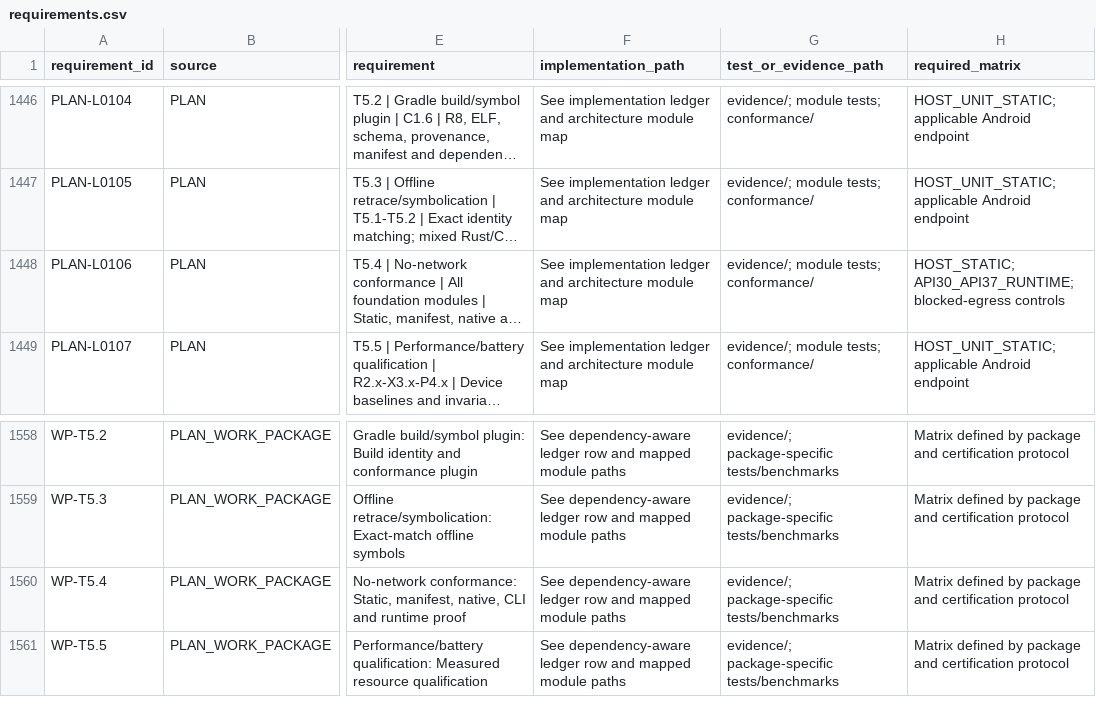
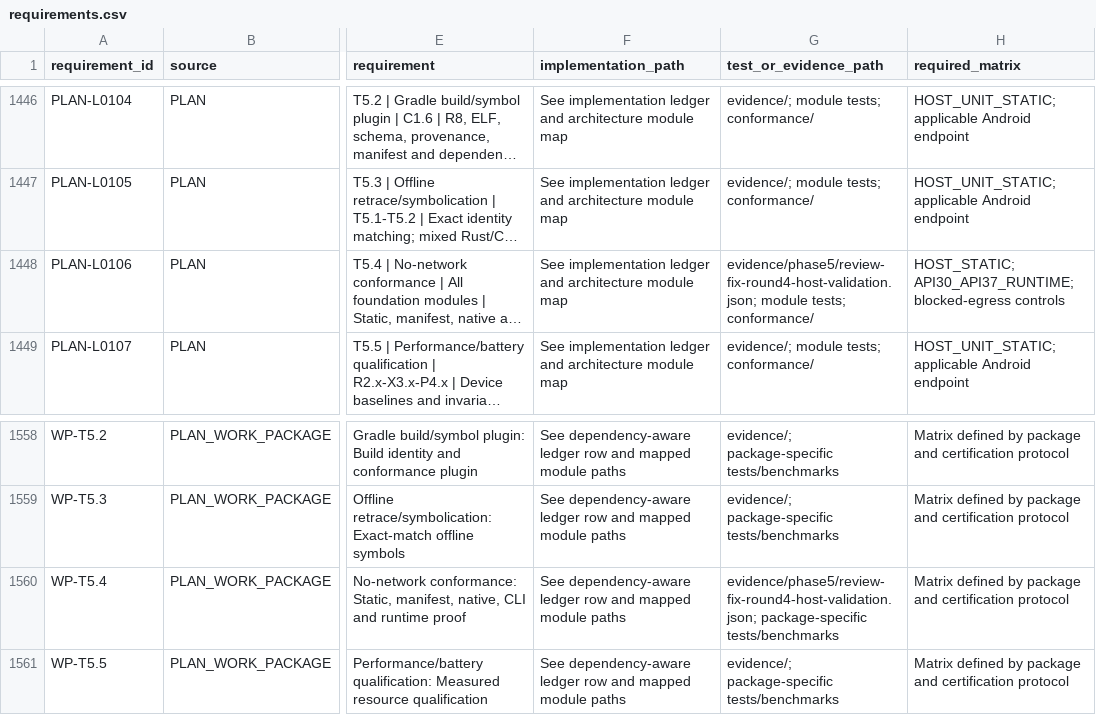
Before and after one commit to adsamcik/Tracebox, a CSV file: docs/traceability/requirements.csv, drawn as a sheet; only a part is shown, gaps mark what is left out; long unchanged cells end in …; the diff names each change by its address in the sheet, - before the commit and + after, or states it on an @@ line.

```diff
--- a/docs/traceability/requirements.csv
+++ b/docs/traceability/requirements.csv
-G1448 (test_or_evidence_path): evidence/; module tests;…
+G1448 (test_or_evidence_path): evidence/phase5/review-fix-round4-host-validation.json; module tests;…
-G1560 (test_or_evidence_path): evidence/; package-specific tests/benchmarks
+G1560 (test_or_evidence_path): evidence/phase5/review-fix-round4-host-validation.json; package-specific tests/benchmarks
```
Also changed, not shown: 2 other files.
